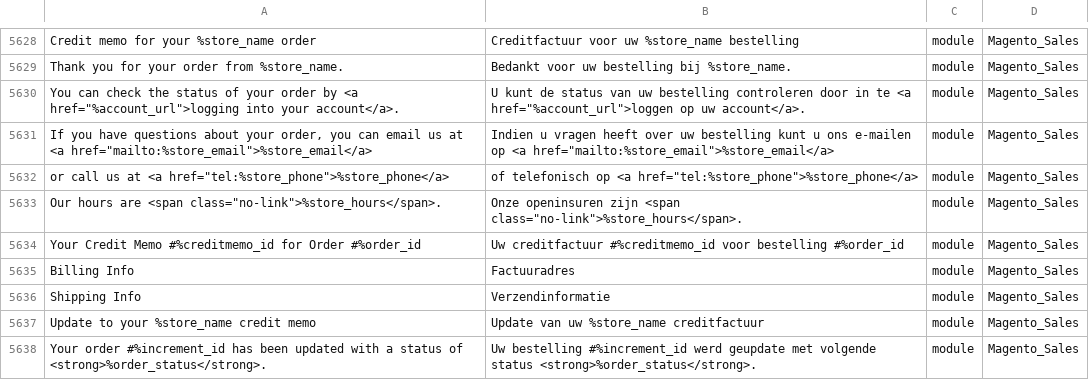
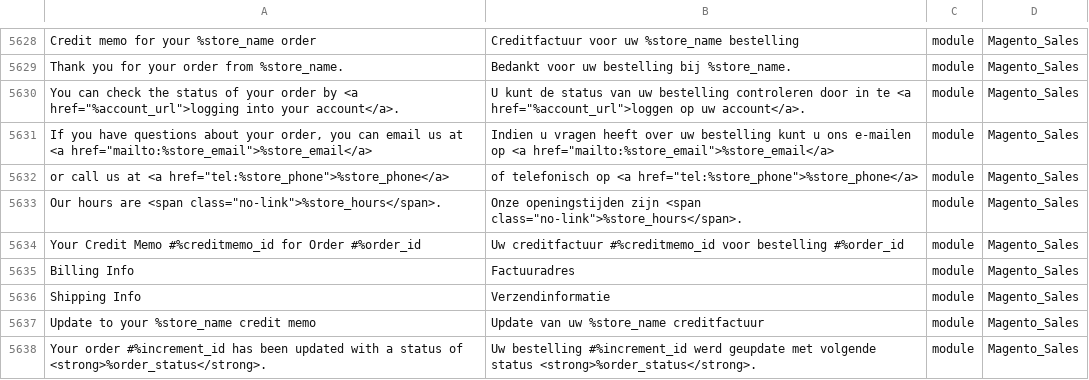
Before and after one commit to rakibabu/language_nl_nl, a CSV file: nl_NL.csv, drawn as a sheet; only a part is shown, gaps mark what is left out; the diff names each change by its address in the sheet, - before the commit and + after, or states it on an @@ line.

Commit message:
Auto translate 11/03/2017 00:00:01

```diff
--- a/nl_NL.csv
+++ b/nl_NL.csv
-B5633: Onze openinsuren zijn <span…
+B5633: Onze openingstijden zijn <span…
```
